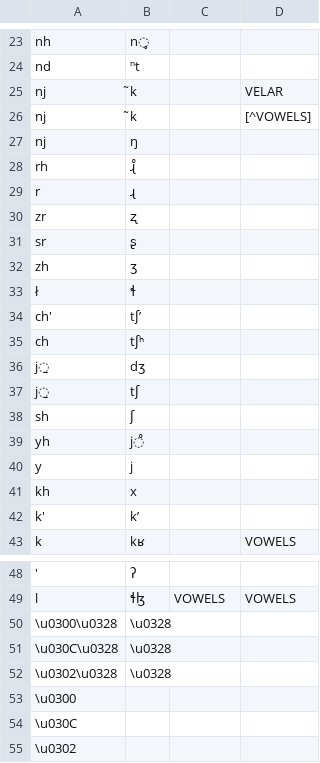
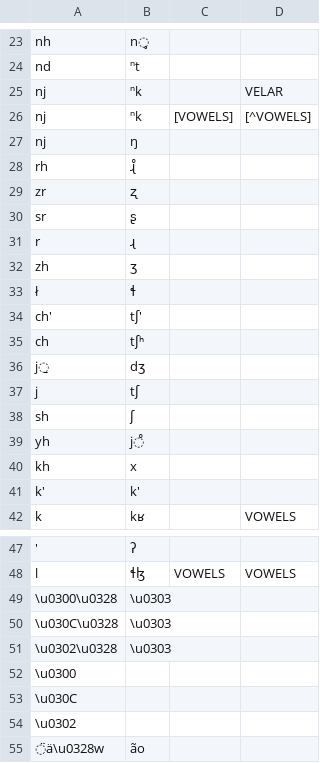
Before and after one commit to roedoejet/g2p, a CSV file: g2p/mappings/langs/haa/haa_to_ipa.csv, drawn as a sheet; only a part is shown, gaps mark what is left out; the shorter side is filled out with more unchanged rows; addresses are those after the commit; the diff covers the shown part only; the diff names each change by its address in the sheet, - before the commit and + after, or states it on an @@ line.

```diff
--- a/g2p/mappings/langs/haa/haa_to_ipa.csv
+++ b/g2p/mappings/langs/haa/haa_to_ipa.csv
-B25:B26: ̃k
+B25:B26: ⁿk
-C26: (empty)
+C26: [VOWELS]
@@ row 29 moved to row 31: r @@
-B34: tʃʼ
+B34: tʃ'
-A37: j̱
+A37: j
@@ row 40 moved to row 76: y @@
-B41: kʼ
+B41: k'
-B49:B51: \u0328
+B49:B51: \u0303
```
Also changed, not shown: 1 moved row and 6 edited cells elsewhere in this file, 4 other files.
